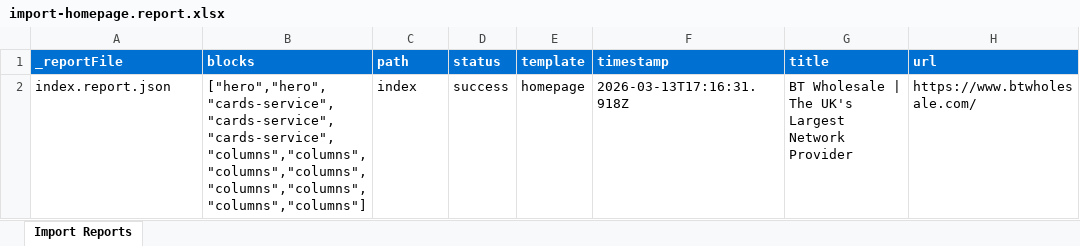
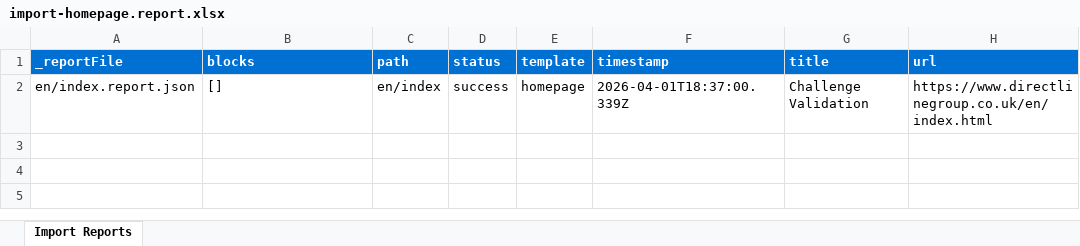
Before and after one commit to abhaykumarmishra768-rgb/adobe-agentic-ai, an Excel workbook: tools/importer/reports/import-homepage.report.xlsx, sheet Import Reports, drawn as a sheet; values as stored, in another font and other column widths than the file's, no borders; removed rows and columns are numbered as before the commit, all else as after; the diff names each change by its address in the sheet, - before the commit and + after, or states it on an @@ line.

Commit message:
Add 5 blocks, update importer
Automated migration updates generated by Experience Modernization Agent.

Changed files (37):
- blocks/cards-brand/cards-brand.css
- blocks/cards-brand/cards-brand.js
- blocks/cards-leadership/cards-leadership.css
- blocks/cards-leadership/cards-leadership.js
- blocks/cards-leadership/metadata.json
- blocks/carousel-hero/carousel-hero.css
- blocks/carousel-hero/carousel-hero.js
- blocks/carousel-hero/metadata.json
- blocks/columns-quicklinks/columns-quicklinks.css
- blocks/columns-quicklinks/columns-quicklinks.js
- blocks/columns-quicklinks/metadata.json
- blocks/columns-stats/columns-stats.css
- blocks/columns-stats/columns-stats.js
- head.html
- scripts/aem.js
- scripts/scripts.js
- styles/fonts.css
- styles/styles.css
- tools/importer/import-homepage.bundle.js
- tools/importer/import-homepage.js
- tools/importer/page-templates.json
- tools/importer/parsers/cards-brand.js
- tools/importer/parsers/cards-gallery.js
- tools/importer/parsers/cards-service.js
- tools/importer/parsers/columns-stats.js
- tools/importer/parsers/columns.js
- tools/importer/parsers/hero.js
- tools/importer/reports/en/index.report.json
- tools/importer/reports/import-homepage.report.xlsx
- tools/importer/reports/index.report.json
- tools/importer/transformers/btw-cleanup.js
- tools/importer/transformers/btw-sections.js
- tools/importer/transformers/directlinegroup-cleanup.js
- tools/importer/transformers/directlinegroup-sections.js
- tools/importer/transformers/fwt-cleanup.js
- tools/importer/transformers/fwt-sections.js
- tools/importer/urls-homepage.txt

```diff
--- a/tools/importer/reports/import-homepage.report.xlsx (sheet Import Reports)
+++ b/tools/importer/reports/import-homepage.report.xlsx (sheet Import Reports)
-row 2: index.report.json | ["hero","hero","cards-service","cards-service","cards-service","columns","columns","columns","columns","columns","columns","columns","columns"] | index | success | homepage | 2026-03-13T17:16:31.918Z | BT Wholesale | The UK's Largest Network Provider | https://www.btwholesale.com/
+row 2: en/index.report.json | [] | en/index | success | homepage | 2026-04-01T18:37:00.339Z | Challenge Validation | https://www.directlinegroup.co.uk/en/index.html
```
Also changed, not shown: 44 other files.
